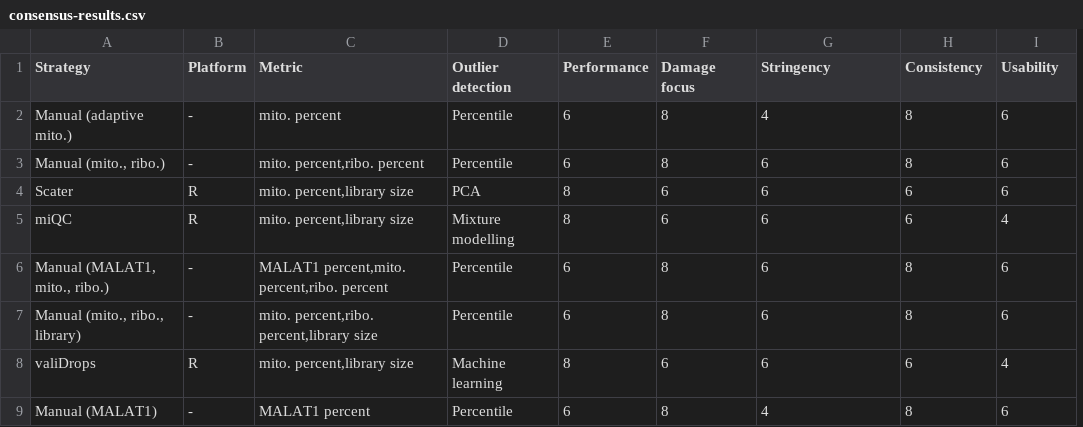
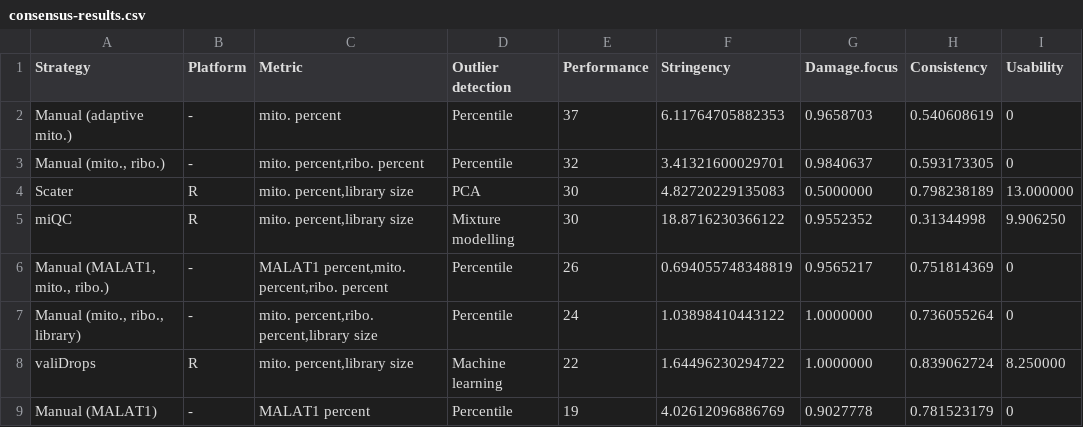
Before and after one commit to AlicenJoyHenning/DamageToolReviewArticle, a CSV file: data/consensus-results.csv, drawn as a sheet; only a part is shown; removed rows and columns are numbered as before the commit, all else as after; the diff covers the shown part only; the diff names each change by its address in the sheet, - before the commit and + after, or states it on an @@ line.

Commit message:
Update consensus-results.csv

```diff
--- a/data/consensus-results.csv
+++ b/data/consensus-results.csv
-column F (Damage focus), rows 2-9: 8 | 8 | 6 | 6 | 8 | 8 | 6 | 8
+column G (Damage.focus), rows 2-9: 0.9658703 | 0.9840637 | 0.5000000 | 0.9552352 | 0.9565217 | 1.0000000 | 1.0000000 | 0.9027778
-E2 (Performance): 6
+E2 (Performance): 37
-F2 (Stringency): 4
+F2 (Stringency): 6.11764705882353
-H2 (Consistency): 8
+H2 (Consistency): 0.540608619
-I2:I3 (Usability): 6
+I2:I3 (Usability): 0
-E3 (Performance): 6
+E3 (Performance): 32
-F3 (Stringency): 6
+F3 (Stringency): 3.41321600029701
-H3 (Consistency): 8
+H3 (Consistency): 0.593173305
-E4:E5 (Performance): 8
+E4:E5 (Performance): 30
-F4 (Stringency): 6
+F4 (Stringency): 4.82720229135083
-H4 (Consistency): 6
+H4 (Consistency): 0.798238189
-I4 (Usability): 6
+I4 (Usability): 13.000000
-F5 (Stringency): 6
+F5 (Stringency): 18.8716230366122
-H5 (Consistency): 6
+H5 (Consistency): 0.31344998
-I5 (Usability): 4
+I5 (Usability): 9.906250
-E6 (Performance): 6
+E6 (Performance): 26
-F6 (Stringency): 6
+F6 (Stringency): 0.694055748348819
-H6 (Consistency): 8
+H6 (Consistency): 0.751814369
-I6:I7 (Usability): 6
+I6:I7 (Usability): 0
-E7 (Performance): 6
+E7 (Performance): 24
-F7 (Stringency): 6
+F7 (Stringency): 1.03898410443122
-H7 (Consistency): 8
+H7 (Consistency): 0.736055264
-E8 (Performance): 8
+E8 (Performance): 22
-F8 (Stringency): 6
+F8 (Stringency): 1.64496230294722
-H8 (Consistency): 6
+H8 (Consistency): 0.839062724
-I8 (Usability): 4
+I8 (Usability): 8.250000
-E9 (Performance): 6
+E9 (Performance): 19
-F9 (Stringency): 4
+F9 (Stringency): 4.02612096886769
-H9 (Consistency): 8
+H9 (Consistency): 0.781523179
-I9 (Usability): 6
+I9 (Usability): 0
```
Also changed, not shown: 24 edited cells elsewhere in this file.
